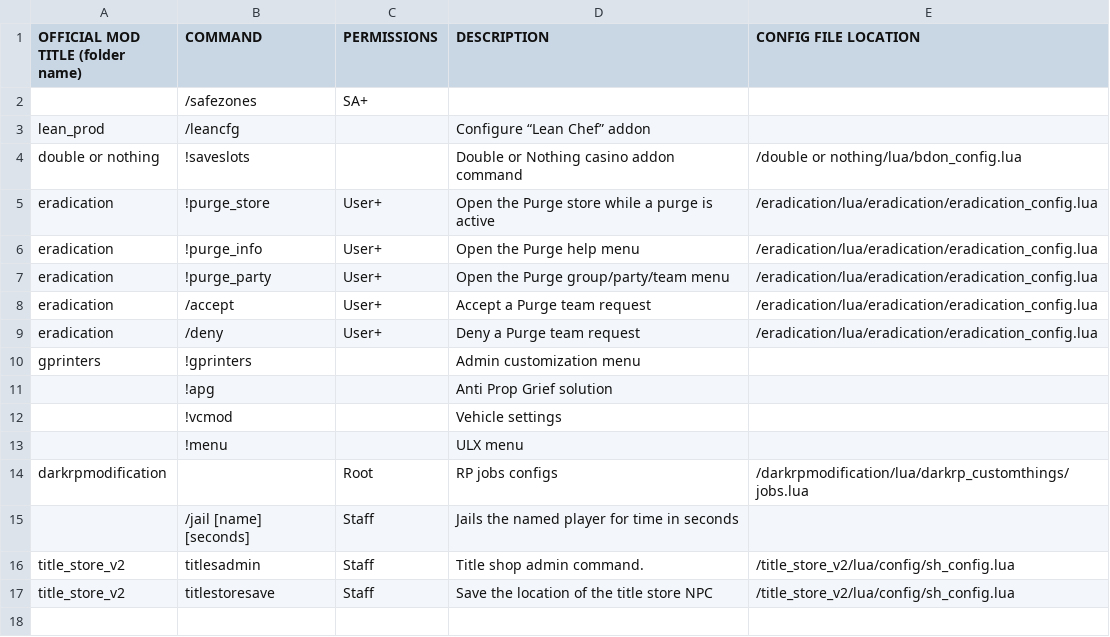
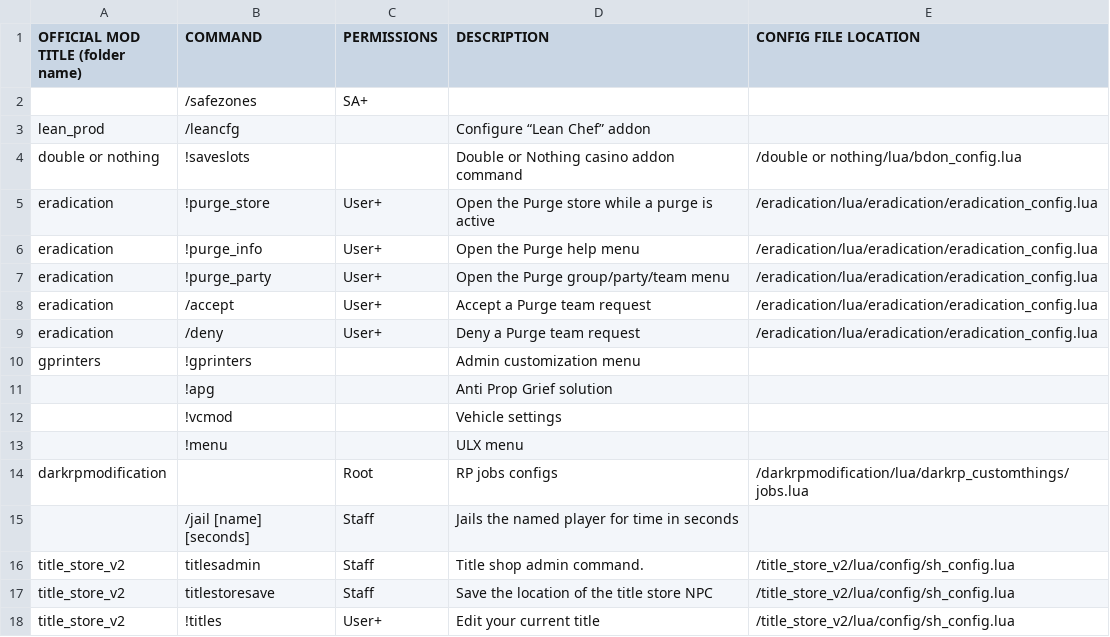
Before and after one commit to MorningCoffeeZombie/DerpRPMeta, a CSV file: StaffingResources/derp_rp_admin_commands.csv, drawn as a sheet; the diff names each change by its address in the sheet, - before the commit and + after, or states it on an @@ line.

```diff
--- a/StaffingResources/derp_rp_admin_commands.csv
+++ b/StaffingResources/derp_rp_admin_commands.csv
+row 18: title_store_v2 | !titles | User+ | Edit your current title | /title_store_v2/lua/config/sh_config.lua
```
Also changed, not shown: 3 other files.
